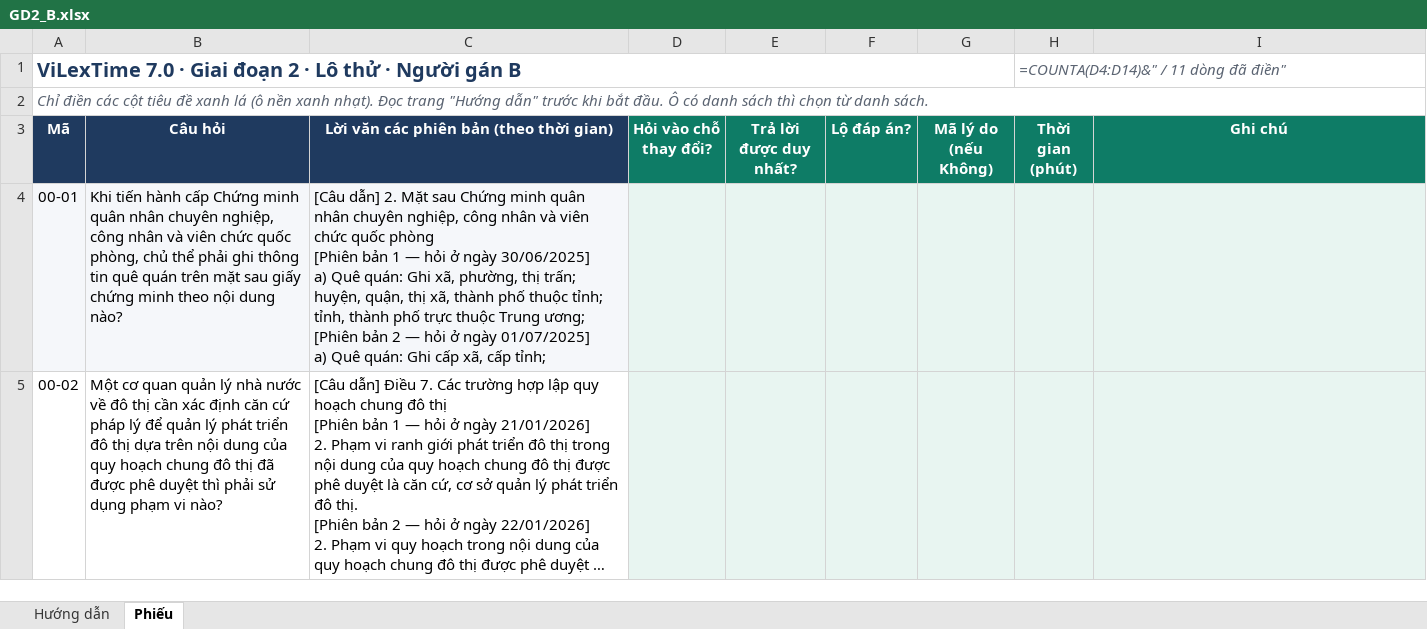
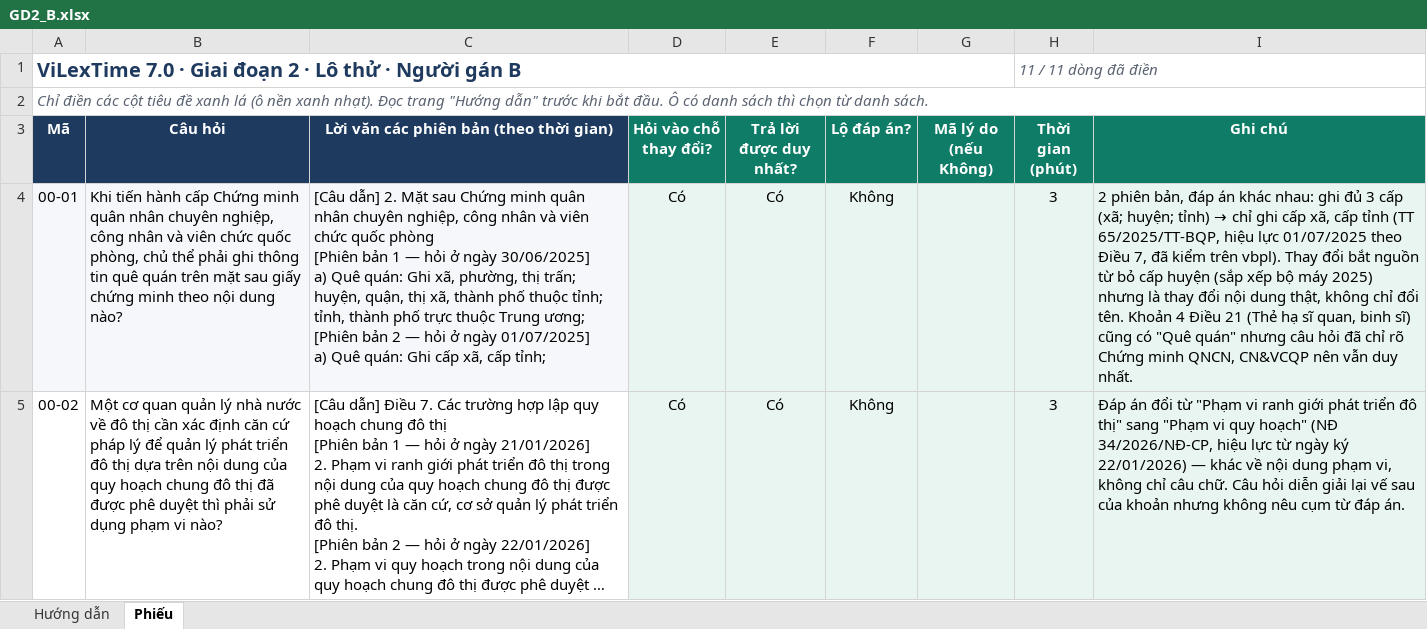
Before and after one commit to cmtri2005/graphrag-legal-thesis, an Excel workbook: data/vilextime_v7/phieu/lo00/GD2_B.xlsx, sheet Phiếu, drawn as a sheet; only a part is shown; long unchanged cells end in …; values as stored, in another font and other column widths than the file's, no borders; formulas without a stored value are shown as written; charts and pictures and conditional formats not drawn; the diff covers the shown part only; the diff names each change by its address in the sheet, - before the commit and + after, or states it on an @@ line.

Commit message:
ViLexTime 7.0: khóa GD2 lô thử lo00 (kết luận khớp 11/11, đạt 7/20 dòng); build.py lock nhận GD1 và GD2

```diff
--- a/data/vilextime_v7/phieu/lo00/GD2_B.xlsx (sheet Phiếu)
+++ b/data/vilextime_v7/phieu/lo00/GD2_B.xlsx (sheet Phiếu)
-H1 (Thời gian (phút)): =COUNTA(D4:D14)&" / 11 dòng đã điền"
+H1 (Thời gian (phút)): 11 / 11 dòng đã điền
-D4:D5 (Hỏi vào chỗ thay đổi?): (empty)
+D4:D5 (Hỏi vào chỗ thay đổi?): Có
-E4:E5 (Trả lời được duy nhất?): (empty)
+E4:E5 (Trả lời được duy nhất?): Có
-F4:F5 (Lộ đáp án?): (empty)
+F4:F5 (Lộ đáp án?): Không
-H4:H5 (Thời gian (phút)): (empty)
+H4:H5 (Thời gian (phút)): 3
@@ I4 (Ghi chú): (empty) → 2 phiên bản, đáp án khác nhau: ghi đủ 3 cấp (xã; huyện; tỉnh) → chỉ ghi cấp xã, cấp tỉnh (TT 65/2025/TT-BQP, hiệu lực 01/07/2025 theo Điều 7, đã kiểm trên vbpl). Thay đổi bắt nguồn từ bỏ cấp huyện (sắp xếp bộ máy 2025) nhưng là thay đổi nội dung thật, không chỉ đổi tên. Khoản 4 Điều 21 (Thẻ hạ sĩ quan, binh sĩ) cũng có "Quê quán" nhưng câu hỏi đã chỉ rõ Chứng minh QNCN, CN&VCQP nên vẫn duy nhất. @@
-I5 (Ghi chú): (empty)
+I5 (Ghi chú): Đáp án đổi từ "Phạm vi ranh giới phát triển đô thị" sang "Phạm vi quy hoạch" (NĐ 34/2026/NĐ-CP, hiệu lực từ ngày ký 22/01/2026) — khác về nội dung phạm vi, không chỉ câu chữ. Câu hỏi diễn giải lại vế sau của khoản nhưng không nêu cụm từ đáp án.
```
Also changed, not shown: 52 edited cells elsewhere in this sheet, charts or pictures, data/vilextime_v7/phieu/lo00/GD2_A.xlsx, 5 other files.
